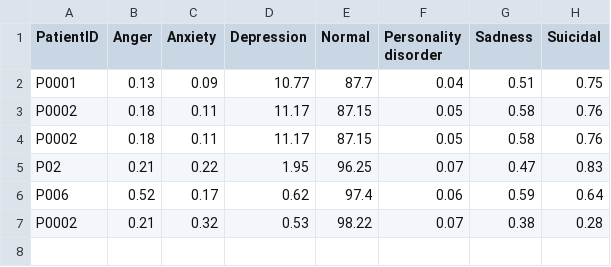
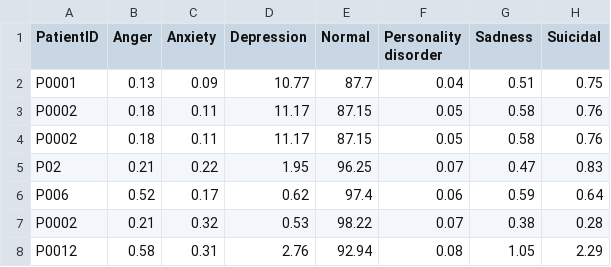
Before and after one commit to Sutanu-59/Emotion_Analysis, a CSV file: data/session_results.csv, drawn as a sheet; the diff names each change by its address in the sheet, - before the commit and + after, or states it on an @@ line.

Commit message:
Update session results from Streamlit app

```diff
--- a/data/session_results.csv
+++ b/data/session_results.csv
+row 8: P0012 | 0.58 | 0.31 | 2.76 | 92.94 | 0.08 | 1.05 | 2.29
```
